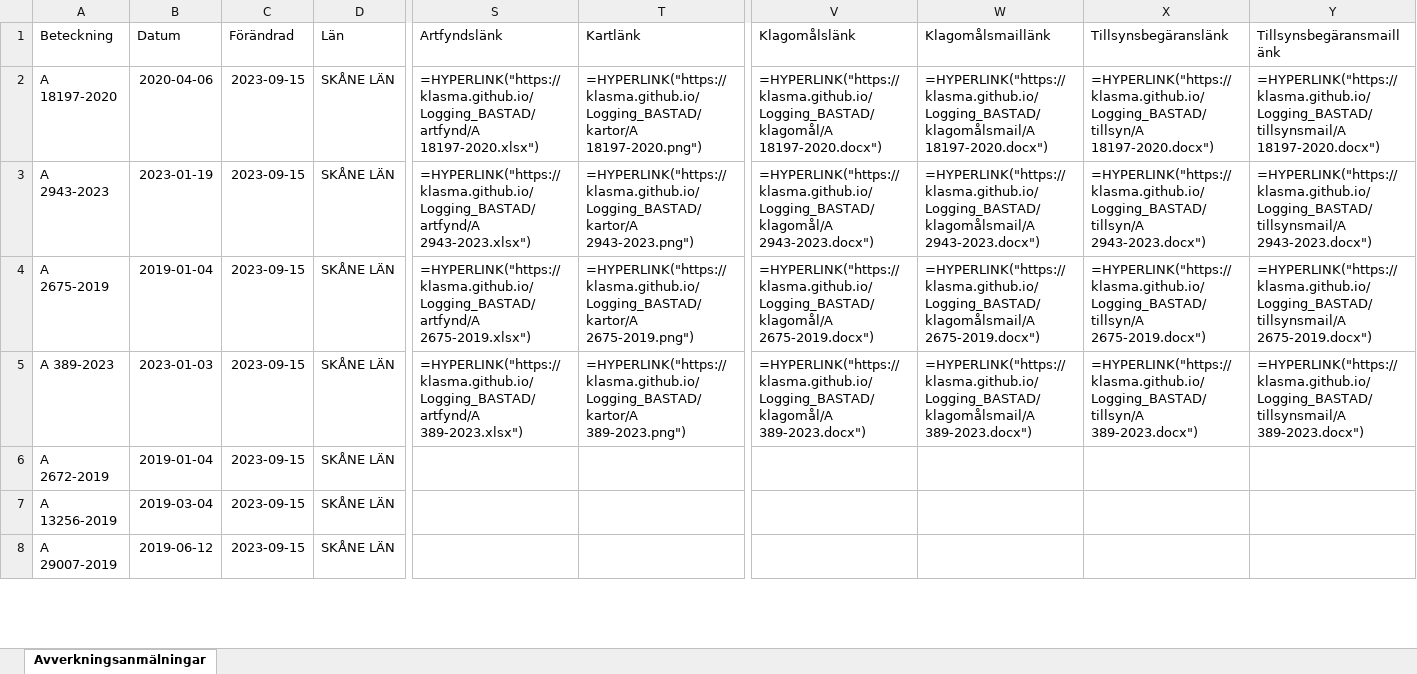
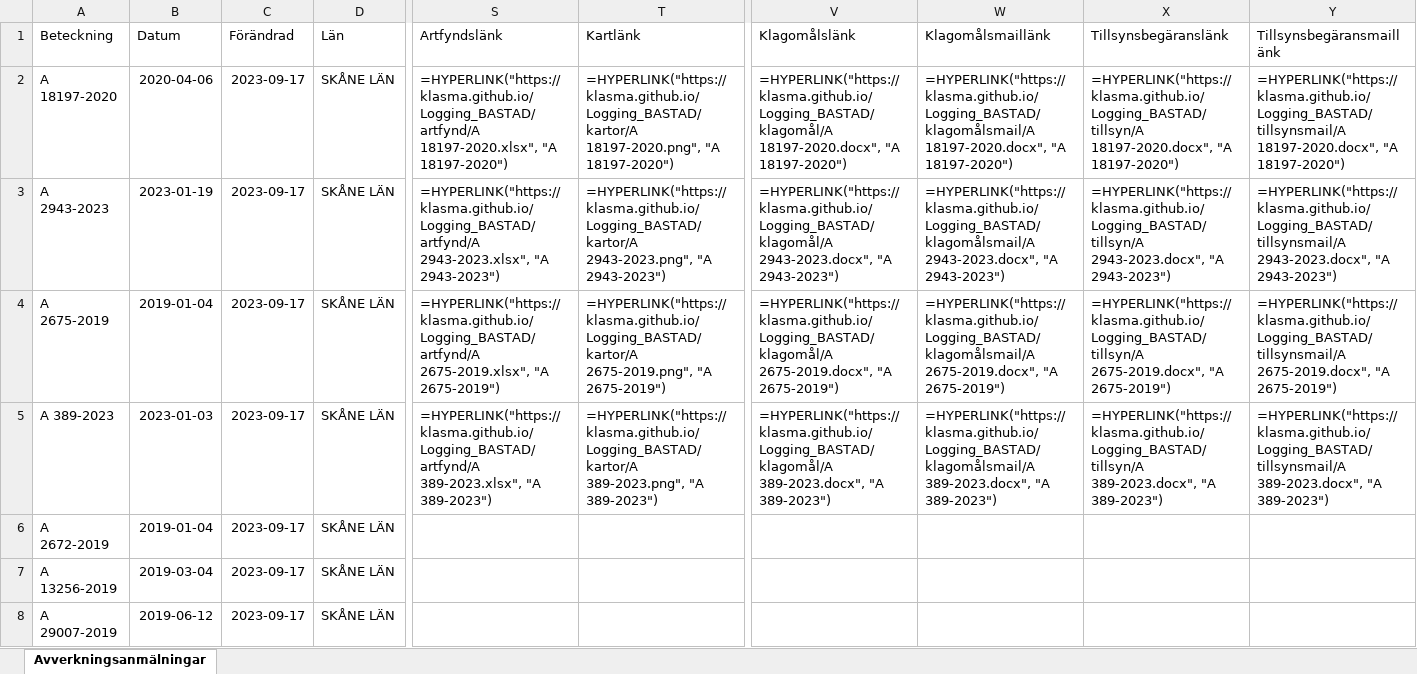
Before and after one commit to klasma/Logging_BASTAD, an Excel workbook: Översikt BÅSTAD.xlsx, sheet Avverkningsanmälningar, drawn as a sheet; only a part is shown, gaps mark what is left out; values as stored, in another font and other column widths than the file's, no borders; formulas without a stored value are shown as written; the diff covers the shown part only; the diff names each change by its address in the sheet, - before the commit and + after, or states it on an @@ line.

```diff
--- a/Översikt BÅSTAD.xlsx (sheet Avverkningsanmälningar)
+++ b/Översikt BÅSTAD.xlsx (sheet Avverkningsanmälningar)
-C2:C8 (Förändrad): 2023-09-15
+C2:C8 (Förändrad): 2023-09-17
-S2 (Artfyndslänk): =HYPERLINK("https://klasma.github.io/Logging_BASTAD/artfynd/A 18197-2020.xlsx")
+S2 (Artfyndslänk): =HYPERLINK("https://klasma.github.io/Logging_BASTAD/artfynd/A 18197-2020.xlsx", "A 18197-2020")
-T2 (Kartlänk): =HYPERLINK("https://klasma.github.io/Logging_BASTAD/kartor/A 18197-2020.png")
+T2 (Kartlänk): =HYPERLINK("https://klasma.github.io/Logging_BASTAD/kartor/A 18197-2020.png", "A 18197-2020")
-V2 (Klagomålslänk): =HYPERLINK("https://klasma.github.io/Logging_BASTAD/klagomål/A 18197-2020.docx")
+V2 (Klagomålslänk): =HYPERLINK("https://klasma.github.io/Logging_BASTAD/klagomål/A 18197-2020.docx", "A 18197-2020")
-W2 (Klagomålsmaillänk): =HYPERLINK("https://klasma.github.io/Logging_BASTAD/klagomålsmail/A 18197-2020.docx")
+W2 (Klagomålsmaillänk): =HYPERLINK("https://klasma.github.io/Logging_BASTAD/klagomålsmail/A 18197-2020.docx", "A 18197-2020")
-X2 (Tillsynsbegäranslänk): =HYPERLINK("https://klasma.github.io/Logging_BASTAD/tillsyn/A 18197-2020.docx")
+X2 (Tillsynsbegäranslänk): =HYPERLINK("https://klasma.github.io/Logging_BASTAD/tillsyn/A 18197-2020.docx", "A 18197-2020")
-Y2 (Tillsynsbegäransmaillänk): =HYPERLINK("https://klasma.github.io/Logging_BASTAD/tillsynsmail/A 18197-2020.docx")
+Y2 (Tillsynsbegäransmaillänk): =HYPERLINK("https://klasma.github.io/Logging_BASTAD/tillsynsmail/A 18197-2020.docx", "A 18197-2020")
-S3 (Artfyndslänk): =HYPERLINK("https://klasma.github.io/Logging_BASTAD/artfynd/A 2943-2023.xlsx")
+S3 (Artfyndslänk): =HYPERLINK("https://klasma.github.io/Logging_BASTAD/artfynd/A 2943-2023.xlsx", "A 2943-2023")
-T3 (Kartlänk): =HYPERLINK("https://klasma.github.io/Logging_BASTAD/kartor/A 2943-2023.png")
+T3 (Kartlänk): =HYPERLINK("https://klasma.github.io/Logging_BASTAD/kartor/A 2943-2023.png", "A 2943-2023")
-V3 (Klagomålslänk): =HYPERLINK("https://klasma.github.io/Logging_BASTAD/klagomål/A 2943-2023.docx")
+V3 (Klagomålslänk): =HYPERLINK("https://klasma.github.io/Logging_BASTAD/klagomål/A 2943-2023.docx", "A 2943-2023")
-W3 (Klagomålsmaillänk): =HYPERLINK("https://klasma.github.io/Logging_BASTAD/klagomålsmail/A 2943-2023.docx")
+W3 (Klagomålsmaillänk): =HYPERLINK("https://klasma.github.io/Logging_BASTAD/klagomålsmail/A 2943-2023.docx", "A 2943-2023")
-X3 (Tillsynsbegäranslänk): =HYPERLINK("https://klasma.github.io/Logging_BASTAD/tillsyn/A 2943-2023.docx")
+X3 (Tillsynsbegäranslänk): =HYPERLINK("https://klasma.github.io/Logging_BASTAD/tillsyn/A 2943-2023.docx", "A 2943-2023")
-Y3 (Tillsynsbegäransmaillänk): =HYPERLINK("https://klasma.github.io/Logging_BASTAD/tillsynsmail/A 2943-2023.docx")
+Y3 (Tillsynsbegäransmaillänk): =HYPERLINK("https://klasma.github.io/Logging_BASTAD/tillsynsmail/A 2943-2023.docx", "A 2943-2023")
-S4 (Artfyndslänk): =HYPERLINK("https://klasma.github.io/Logging_BASTAD/artfynd/A 2675-2019.xlsx")
+S4 (Artfyndslänk): =HYPERLINK("https://klasma.github.io/Logging_BASTAD/artfynd/A 2675-2019.xlsx", "A 2675-2019")
-T4 (Kartlänk): =HYPERLINK("https://klasma.github.io/Logging_BASTAD/kartor/A 2675-2019.png")
+T4 (Kartlänk): =HYPERLINK("https://klasma.github.io/Logging_BASTAD/kartor/A 2675-2019.png", "A 2675-2019")
-V4 (Klagomålslänk): =HYPERLINK("https://klasma.github.io/Logging_BASTAD/klagomål/A 2675-2019.docx")
+V4 (Klagomålslänk): =HYPERLINK("https://klasma.github.io/Logging_BASTAD/klagomål/A 2675-2019.docx", "A 2675-2019")
-W4 (Klagomålsmaillänk): =HYPERLINK("https://klasma.github.io/Logging_BASTAD/klagomålsmail/A 2675-2019.docx")
+W4 (Klagomålsmaillänk): =HYPERLINK("https://klasma.github.io/Logging_BASTAD/klagomålsmail/A 2675-2019.docx", "A 2675-2019")
-X4 (Tillsynsbegäranslänk): =HYPERLINK("https://klasma.github.io/Logging_BASTAD/tillsyn/A 2675-2019.docx")
+X4 (Tillsynsbegäranslänk): =HYPERLINK("https://klasma.github.io/Logging_BASTAD/tillsyn/A 2675-2019.docx", "A 2675-2019")
-Y4 (Tillsynsbegäransmaillänk): =HYPERLINK("https://klasma.github.io/Logging_BASTAD/tillsynsmail/A 2675-2019.docx")
+Y4 (Tillsynsbegäransmaillänk): =HYPERLINK("https://klasma.github.io/Logging_BASTAD/tillsynsmail/A 2675-2019.docx", "A 2675-2019")
-S5 (Artfyndslänk): =HYPERLINK("https://klasma.github.io/Logging_BASTAD/artfynd/A 389-2023.xlsx")
+S5 (Artfyndslänk): =HYPERLINK("https://klasma.github.io/Logging_BASTAD/artfynd/A 389-2023.xlsx", "A 389-2023")
-T5 (Kartlänk): =HYPERLINK("https://klasma.github.io/Logging_BASTAD/kartor/A 389-2023.png")
+T5 (Kartlänk): =HYPERLINK("https://klasma.github.io/Logging_BASTAD/kartor/A 389-2023.png", "A 389-2023")
-V5 (Klagomålslänk): =HYPERLINK("https://klasma.github.io/Logging_BASTAD/klagomål/A 389-2023.docx")
+V5 (Klagomålslänk): =HYPERLINK("https://klasma.github.io/Logging_BASTAD/klagomål/A 389-2023.docx", "A 389-2023")
-W5 (Klagomålsmaillänk): =HYPERLINK("https://klasma.github.io/Logging_BASTAD/klagomålsmail/A 389-2023.docx")
+W5 (Klagomålsmaillänk): =HYPERLINK("https://klasma.github.io/Logging_BASTAD/klagomålsmail/A 389-2023.docx", "A 389-2023")
-X5 (Tillsynsbegäranslänk): =HYPERLINK("https://klasma.github.io/Logging_BASTAD/tillsyn/A 389-2023.docx")
+X5 (Tillsynsbegäranslänk): =HYPERLINK("https://klasma.github.io/Logging_BASTAD/tillsyn/A 389-2023.docx", "A 389-2023")
-Y5 (Tillsynsbegäransmaillänk): =HYPERLINK("https://klasma.github.io/Logging_BASTAD/tillsynsmail/A 389-2023.docx")
+Y5 (Tillsynsbegäransmaillänk): =HYPERLINK("https://klasma.github.io/Logging_BASTAD/tillsynsmail/A 389-2023.docx", "A 389-2023")
```
Also changed, not shown: 20 edited cells elsewhere in this sheet, artfynd/A 18197-2020.xlsx, artfynd/A 2675-2019.xlsx, 19 other files.
